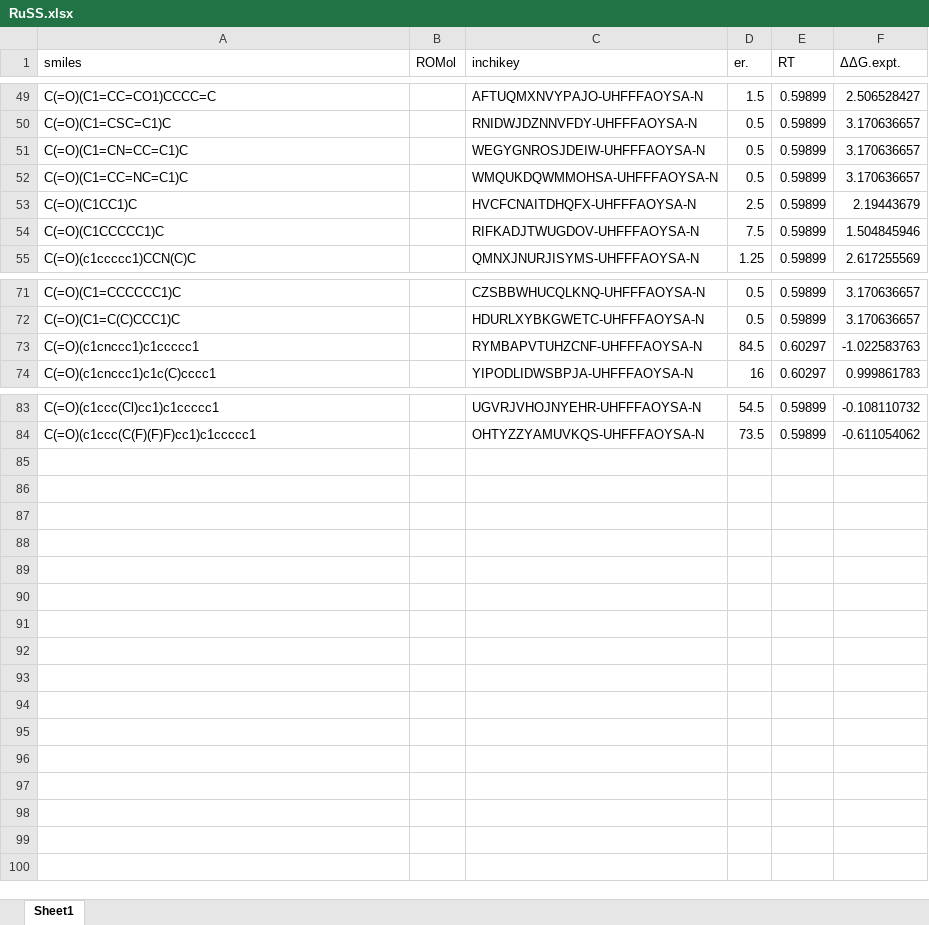
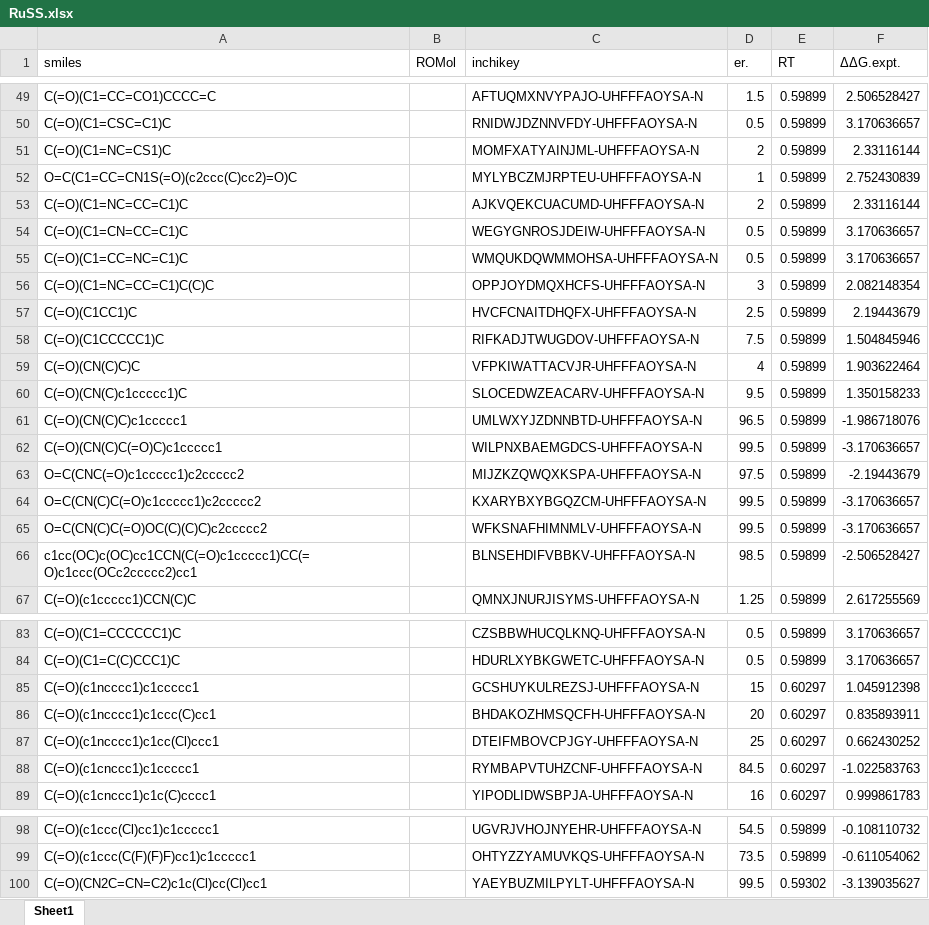
Before and after one commit to poclab-web/eCoMFA, an Excel workbook: arranged_dataset/RuSS.xlsx, sheet Sheet1, drawn as a sheet; only a part is shown, gaps mark what is left out; values as stored, in another font and other column widths than the file's, no borders; charts and pictures not drawn; the diff names each change by its address in the sheet, - before the commit and + after, or states it on an @@ line.

```diff
--- a/arranged_dataset/RuSS.xlsx (sheet Sheet1)
+++ b/arranged_dataset/RuSS.xlsx (sheet Sheet1)
+row 51: C(=O)(C1=NC=CS1)C |  | MOMFXATYAINJML-UHFFFAOYSA-N | 2 | 0.59899 | 2.33116144
+row 52: O=C(C1=CC=CN1S(=O)(c2ccc(C)cc2)=O)C |  | MYLYBCZMJRPTEU-UHFFFAOYSA-N | 1 | 0.59899 | 2.752430839
+row 53: C(=O)(C1=NC=CC=C1)C |  | AJKVQEKCUACUMD-UHFFFAOYSA-N | 2 | 0.59899 | 2.33116144
+row 56: C(=O)(C1=NC=CC=C1)C(C)C |  | OPPJOYDMQXHCFS-UHFFFAOYSA-N | 3 | 0.59899 | 2.082148354
+row 59: C(=O)(CN(C)C)C |  | VFPKIWATTACVJR-UHFFFAOYSA-N | 4 | 0.59899 | 1.903622464
+row 60: C(=O)(CN(C)c1ccccc1)C |  | SLOCEDWZEACARV-UHFFFAOYSA-N | 9.5 | 0.59899 | 1.350158233
+row 61: C(=O)(CN(C)C)c1ccccc1 |  | UMLWXYJZDNNBTD-UHFFFAOYSA-N | 96.5 | 0.59899 | -1.986718076
+row 62: C(=O)(CN(C)C(=O)C)c1ccccc1 |  | WILPNXBAEMGDCS-UHFFFAOYSA-N | 99.5 | 0.59899 | -3.170636657
+row 63: O=C(CNC(=O)c1ccccc1)c2ccccc2 |  | MIJZKZQWQXKSPA-UHFFFAOYSA-N | 97.5 | 0.59899 | -2.19443679
+row 64: O=C(CN(C)C(=O)c1ccccc1)c2ccccc2 |  | KXARYBXYBGQZCM-UHFFFAOYSA-N | 99.5 | 0.59899 | -3.170636657
+row 65: O=C(CN(C)C(=O)OC(C)(C)C)c2ccccc2 |  | WFKSNAFHIMNMLV-UHFFFAOYSA-N | 99.5 | 0.59899 | -3.170636657
+row 66: c1cc(OC)c(OC)cc1CCN(C(=O)c1ccccc1)CC(=O)c1ccc(OCc2ccccc2)cc1 |  | BLNSEHDIFVBBKV-UHFFFAOYSA-N | 98.5 | 0.59899 | -2.506528427
+row 85: C(=O)(c1ncccc1)c1ccccc1 |  | GCSHUYKULREZSJ-UHFFFAOYSA-N | 15 | 0.60297 | 1.045912398
+row 86: C(=O)(c1ncccc1)c1ccc(C)cc1 |  | BHDAKOZHMSQCFH-UHFFFAOYSA-N | 20 | 0.60297 | 0.835893911
+row 87: C(=O)(c1ncccc1)c1cc(Cl)ccc1 |  | DTEIFMBOVCPJGY-UHFFFAOYSA-N | 25 | 0.60297 | 0.662430252
+row 100: C(=O)(CN2C=CN=C2)c1c(Cl)cc(Cl)cc1 |  | YAEYBUZMILPYLT-UHFFFAOYSA-N | 99.5 | 0.59302 | -3.139035627
```
Also changed, not shown: charts or pictures, 13 other files.
